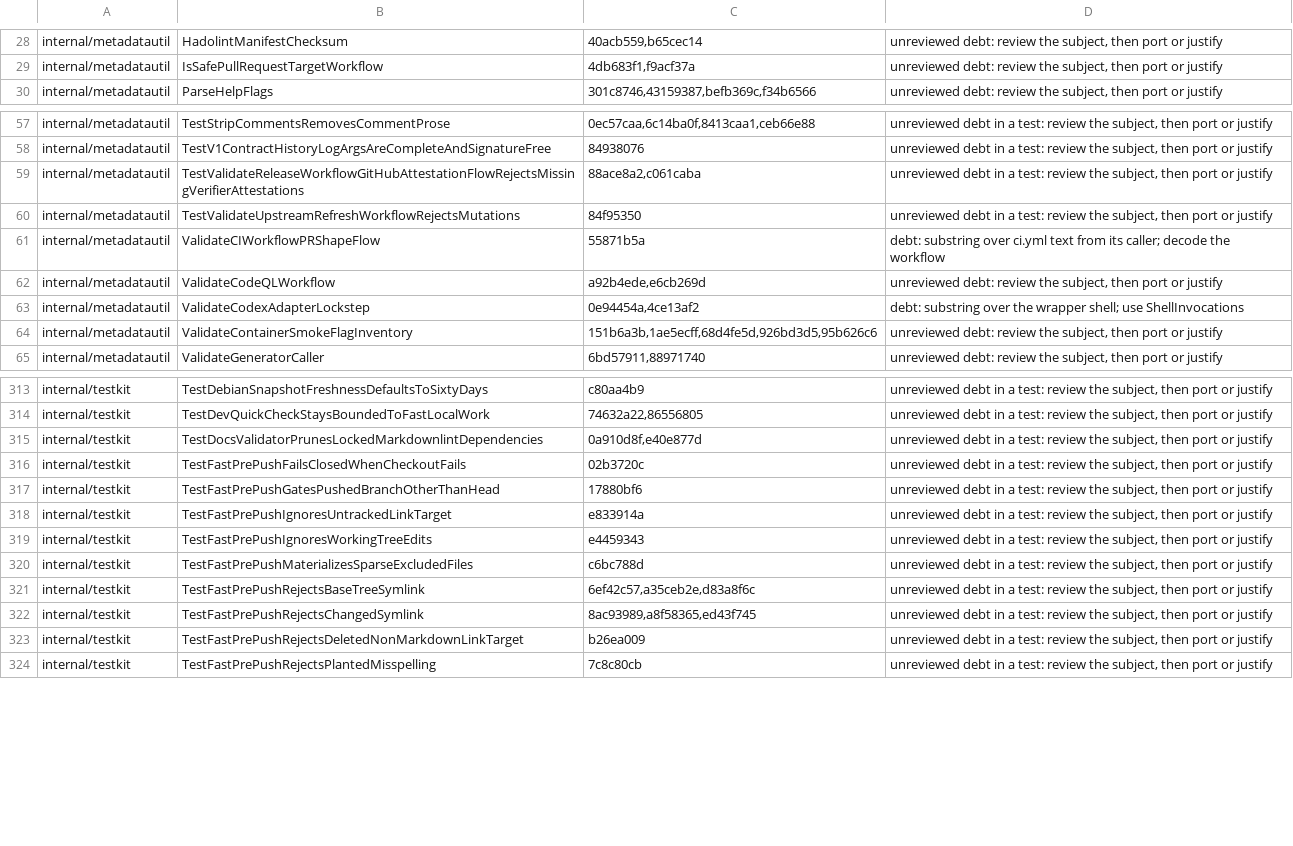
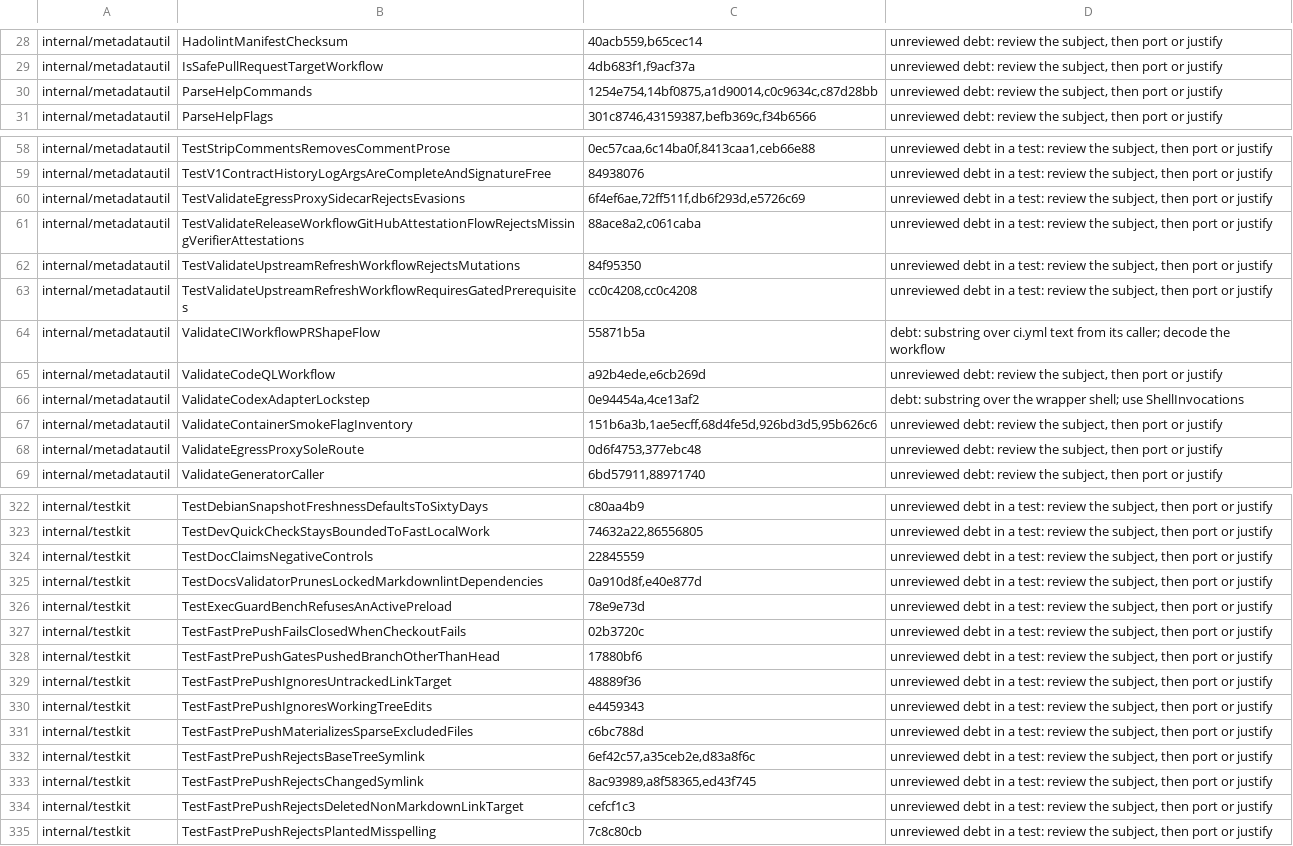
Before and after one commit to omkhar/workcell, a TSV file: policy/validator-anchoring-baseline.tsv, drawn as a sheet; only a part is shown, gaps mark what is left out; the diff covers the shown part only.

```diff
--- a/policy/validator-anchoring-baseline.tsv
+++ b/policy/validator-anchoring-baseline.tsv
@@ -29,2 +29,3 @@ internal/metadatautil	HadolintManifestChecksum	40acb559,b65cec14	unreviewed debt
 internal/metadatautil	IsSafePullRequestTargetWorkflow	4db683f1,f9acf37a	unreviewed debt: review the subject, then port or justify
+internal/metadatautil	ParseHelpCommands	1254e754,14bf0875,a1d90014,c0c9634c,c87d28bb	unreviewed debt: review the subject, then port or justify
 internal/metadatautil	ParseHelpFlags	301c8746,43159387,befb369c,f34b6566	unreviewed debt: review the subject, then port or justify
@@ -58,4 +59,6 @@ internal/metadatautil	TestStripCommentsRemovesCommentProse	0ec57caa,6c14ba0f,841
 internal/metadatautil	TestV1ContractHistoryLogArgsAreCompleteAndSignatureFree	84938076	unreviewed debt in a test: review the subject, then port or justify
+internal/metadatautil	TestValidateEgressProxySidecarRejectsEvasions	6f4ef6ae,72ff511f,db6f293d,e5726c69	unreviewed debt in a test: review the subject, then port or justify
 internal/metadatautil	TestValidateReleaseWorkflowGitHubAttestationFlowRejectsMissingVerifierAttestations	88ace8a2,c061caba	unreviewed debt in a test: review the subject, then port or justify
 internal/metadatautil	TestValidateUpstreamRefreshWorkflowRejectsMutations	84f95350	unreviewed debt in a test: review the subject, then port or justify
+internal/metadatautil	TestValidateUpstreamRefreshWorkflowRequiresGatedPrerequisites	cc0c4208,cc0c4208	unreviewed debt in a test: review the subject, then port or justify
 internal/metadatautil	ValidateCIWorkflowPRShapeFlow	55871b5a	debt: substring over ci.yml text from its caller; decode the workflow
@@ -64,2 +67,3 @@ internal/metadatautil	ValidateCodexAdapterLockstep	0e94454a,4ce13af2	debt: subst
 internal/metadatautil	ValidateContainerSmokeFlagInventory	151b6a3b,1ae5ecff,68d4fe5d,926bd3d5,95b626c6	unreviewed debt: review the subject, then port or justify
+internal/metadatautil	ValidateEgressProxySoleRoute	0d6f4753,377ebc48	unreviewed debt: review the subject, then port or justify
 internal/metadatautil	ValidateGeneratorCaller	6bd57911,88971740	unreviewed debt: review the subject, then port or justify
@@ -314,6 +323,8 @@ internal/testkit	TestDebianSnapshotFreshnessDefaultsToSixtyDays	c80aa4b9	unrevie
 internal/testkit	TestDevQuickCheckStaysBoundedToFastLocalWork	74632a22,86556805	unreviewed debt in a test: review the subject, then port or justify
+internal/testkit	TestDocClaimsNegativeControls	22845559	unreviewed debt in a test: review the subject, then port or justify
 internal/testkit	TestDocsValidatorPrunesLockedMarkdownlintDependencies	0a910d8f,e40e877d	unreviewed debt in a test: review the subject, then port or justify
+internal/testkit	TestExecGuardBenchRefusesAnActivePreload	78e9e73d	unreviewed debt in a test: review the subject, then port or justify
 internal/testkit	TestFastPrePushFailsClosedWhenCheckoutFails	02b3720c	unreviewed debt in a test: review the subject, then port or justify
 internal/testkit	TestFastPrePushGatesPushedBranchOtherThanHead	17880bf6	unreviewed debt in a test: review the subject, then port or justify
-internal/testkit	TestFastPrePushIgnoresUntrackedLinkTarget	e833914a	unreviewed debt in a test: review the subject, then port or justify
+internal/testkit	TestFastPrePushIgnoresUntrackedLinkTarget	48889f36	unreviewed debt in a test: review the subject, then port or justify
 internal/testkit	TestFastPrePushIgnoresWorkingTreeEdits	e4459343	unreviewed debt in a test: review the subject, then port or justify
@@ -322,3 +333,3 @@ internal/testkit	TestFastPrePushRejectsBaseTreeSymlink	6ef42c57,a35ceb2e,d83a8f6
 internal/testkit	TestFastPrePushRejectsChangedSymlink	8ac93989,a8f58365,ed43f745	unreviewed debt in a test: review the subject, then port or justify
-internal/testkit	TestFastPrePushRejectsDeletedNonMarkdownLinkTarget	b26ea009	unreviewed debt in a test: review the subject, then port or justify
+internal/testkit	TestFastPrePushRejectsDeletedNonMarkdownLinkTarget	cefcf1c3	unreviewed debt in a test: review the subject, then port or justify
 internal/testkit	TestFastPrePushRejectsPlantedMisspelling	7c8c80cb	unreviewed debt in a test: review the subject, then port or justify
```
Also changed, not shown: 7 added rows and 3 edited cells elsewhere in this file.
